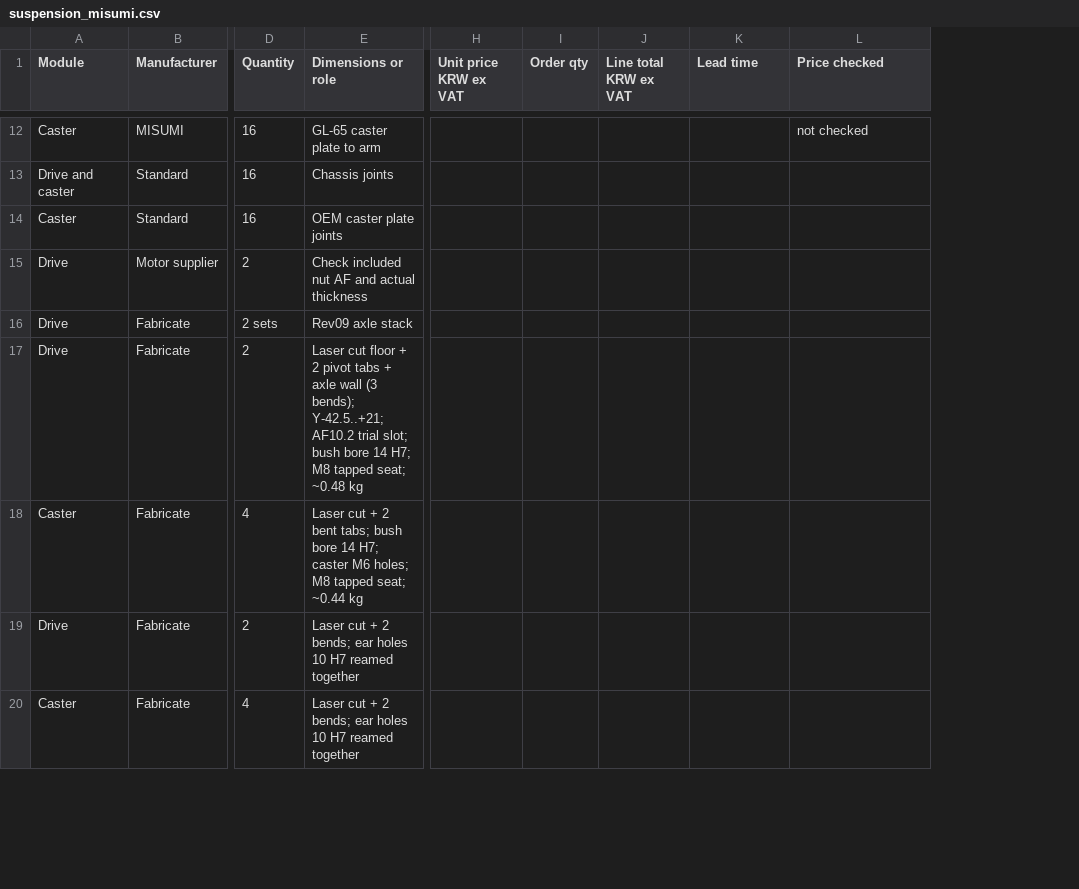
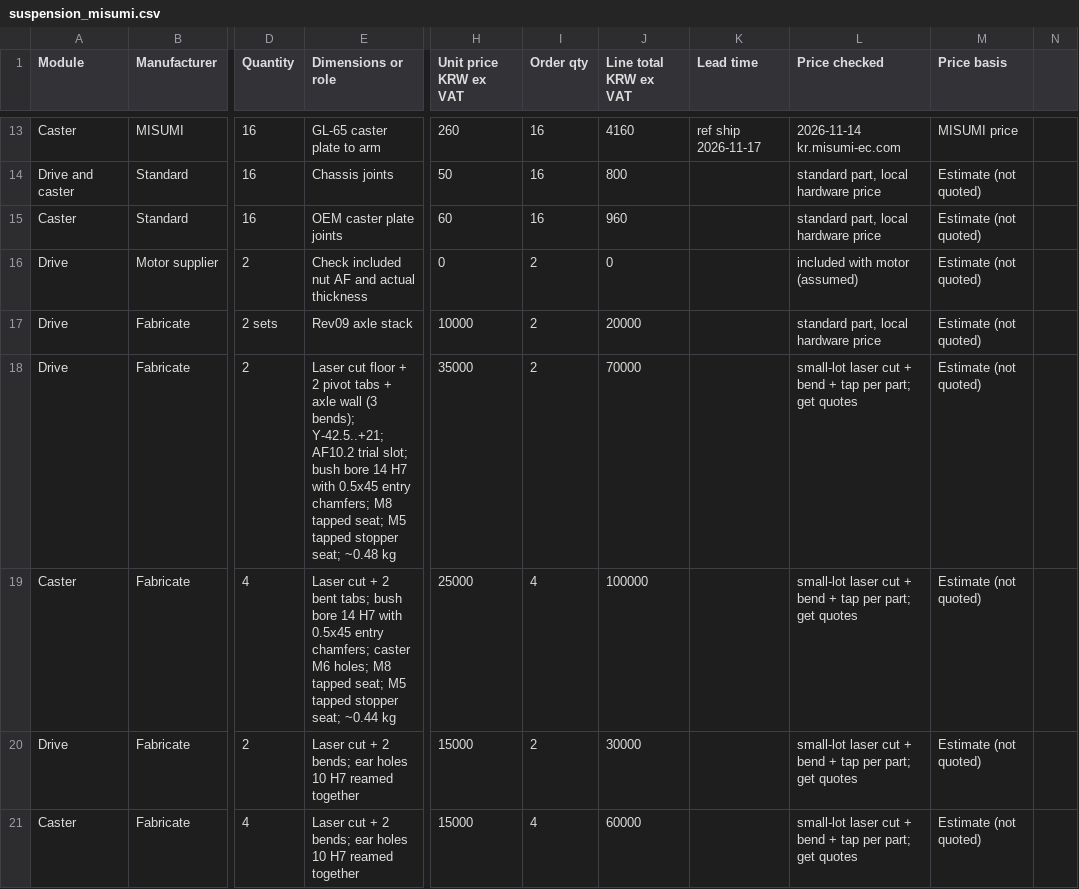
Before and after one commit to hsh3167/amr_project, a CSV file: bom/suspension_misumi.csv, drawn as a sheet; only a part is shown, gaps mark what is left out; addresses are those after the commit; the diff covers the shown part only; the diff names each change by its address in the sheet, - before the commit and + after, or states it on an @@ line.

```diff
--- a/bom/suspension_misumi.csv
+++ b/bom/suspension_misumi.csv
+column M (Price basis), rows 13-21: MISUMI price | Estimate (not quoted) | Estimate (not quoted) | Estimate (not quoted) | Estimate (not quoted) | Estimate (not quoted) | Estimate (not quoted) | Estimate (not quoted) | Estimate (not quoted)
+column N, empty
-H13 (Unit price KRW ex VAT): (empty)
+H13 (Unit price KRW ex VAT): 260
-I13:I15 (Order qty): (empty)
+I13:I15 (Order qty): 16
-J13 (Line total KRW ex VAT): (empty)
+J13 (Line total KRW ex VAT): 4160
-K13 (Lead time): (empty)
+K13 (Lead time): ref ship 2026-11-17
-L13 (Price checked): not checked
+L13 (Price checked): 2026-11-14 kr.misumi-ec.com
-H14 (Unit price KRW ex VAT): (empty)
+H14 (Unit price KRW ex VAT): 50
-J14 (Line total KRW ex VAT): (empty)
+J14 (Line total KRW ex VAT): 800
-L14:L15 (Price checked): (empty)
+L14:L15 (Price checked): standard part, local hardware price
-H15 (Unit price KRW ex VAT): (empty)
+H15 (Unit price KRW ex VAT): 60
-J15 (Line total KRW ex VAT): (empty)
+J15 (Line total KRW ex VAT): 960
-H16 (Unit price KRW ex VAT): (empty)
+H16 (Unit price KRW ex VAT): 0
-I16:I18 (Order qty): (empty)
+I16:I18 (Order qty): 2
-J16 (Line total KRW ex VAT): (empty)
+J16 (Line total KRW ex VAT): 0
-L16 (Price checked): (empty)
+L16 (Price checked): included with motor (assumed)
-H17 (Unit price KRW ex VAT): (empty)
+H17 (Unit price KRW ex VAT): 10000
-J17 (Line total KRW ex VAT): (empty)
+J17 (Line total KRW ex VAT): 20000
-L17 (Price checked): (empty)
+L17 (Price checked): standard part, local hardware price
-E18 (Dimensions or role): …bore 14 H7; M8 tapped seat; ~0.48…
+E18 (Dimensions or role): …bore 14 H7 with 0.5x45 entry chamfers; M8 tapped seat; M5 tapped stopper seat; ~0.48…
-H18 (Unit price KRW ex VAT): (empty)
+H18 (Unit price KRW ex VAT): 35000
-J18 (Line total KRW ex VAT): (empty)
+J18 (Line total KRW ex VAT): 70000
-L18:L21 (Price checked): (empty)
+L18:L21 (Price checked): small-lot laser cut + bend + tap per part; get quotes
-E19 (Dimensions or role): …bore 14 H7; caster M6 holes; M8 tapped seat; ~0.44…
+E19 (Dimensions or role): …bore 14 H7 with 0.5x45 entry chamfers; caster M6 holes; M8 tapped seat; M5 tapped stopper seat; ~0.44…
-H19 (Unit price KRW ex VAT): (empty)
+H19 (Unit price KRW ex VAT): 25000
-I19 (Order qty): (empty)
+I19 (Order qty): 4
-J19 (Line total KRW ex VAT): (empty)
+J19 (Line total KRW ex VAT): 100000
-H20:H21 (Unit price KRW ex VAT): (empty)
+H20:H21 (Unit price KRW ex VAT): 15000
-I20 (Order qty): (empty)
+I20 (Order qty): 2
-J20 (Line total KRW ex VAT): (empty)
+J20 (Line total KRW ex VAT): 30000
-I21 (Order qty): (empty)
+I21 (Order qty): 4
-J21 (Line total KRW ex VAT): (empty)
+J21 (Line total KRW ex VAT): 60000
```
Also changed, not shown: 3 added rows and 39 edited cells elsewhere in this file, bom/concept_bom.csv, 15 other files.
